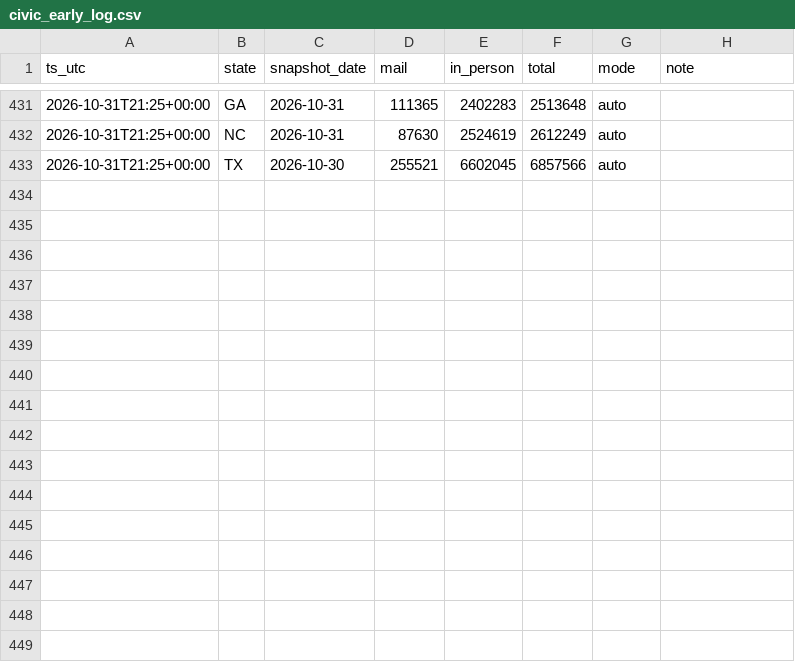
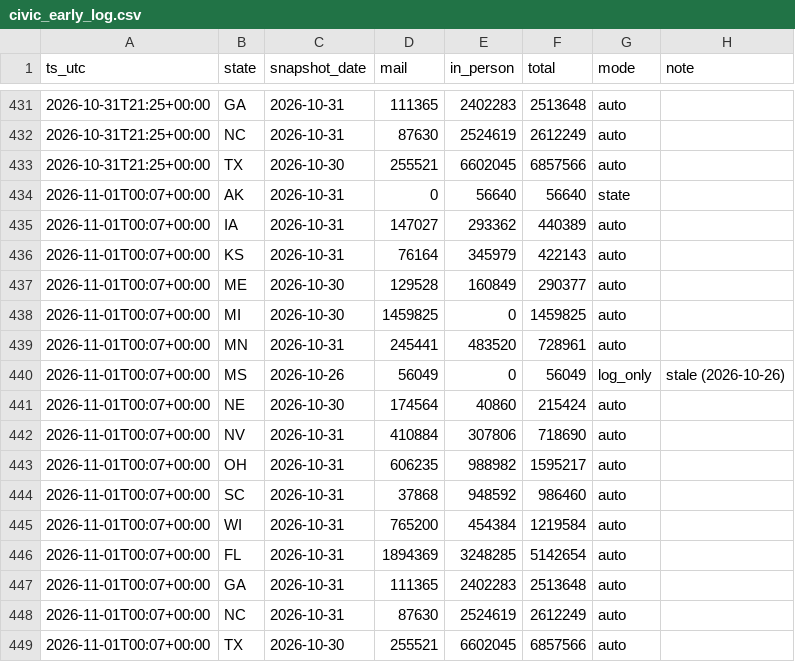
Before and after one commit to danbaer0413-cpu/election-needle, a CSV file: data/civic_early_log.csv, drawn as a sheet; only a part is shown, gaps mark what is left out.

```diff
--- a/data/civic_early_log.csv
+++ b/data/civic_early_log.csv
@@ -433 +433,17 @@ ts_utc,state,snapshot_date,mail,in_person,total,mode,note
 2026-10-31T21:25+00:00,TX,2026-10-30,255521,6602045,6857566,auto,
+2026-11-01T00:07+00:00,AK,2026-10-31,0,56640,56640,state,
+2026-11-01T00:07+00:00,IA,2026-10-31,147027,293362,440389,auto,
+2026-11-01T00:07+00:00,KS,2026-10-31,76164,345979,422143,auto,
+2026-11-01T00:07+00:00,ME,2026-10-30,129528,160849,290377,auto,
+2026-11-01T00:07+00:00,MI,2026-10-30,1459825,0,1459825,auto,
+2026-11-01T00:07+00:00,MN,2026-10-31,245441,483520,728961,auto,
+2026-11-01T00:07+00:00,MS,2026-10-26,56049,0,56049,log_only,stale (2026-10-26)
+2026-11-01T00:07+00:00,NE,2026-10-30,174564,40860,215424,auto,
+2026-11-01T00:07+00:00,NV,2026-10-31,410884,307806,718690,auto,
+2026-11-01T00:07+00:00,OH,2026-10-31,606235,988982,1595217,auto,
+2026-11-01T00:07+00:00,SC,2026-10-31,37868,948592,986460,auto,
+2026-11-01T00:07+00:00,WI,2026-10-31,765200,454384,1219584,auto,
+2026-11-01T00:07+00:00,FL,2026-10-31,1894369,3248285,5142654,auto,
+2026-11-01T00:07+00:00,GA,2026-10-31,111365,2402283,2513648,auto,
+2026-11-01T00:07+00:00,NC,2026-10-31,87630,2524619,2612249,auto,
+2026-11-01T00:07+00:00,TX,2026-10-30,255521,6602045,6857566,auto,
```
Also changed, not shown: data/IA/governor/early.csv, data/IA/u-s-senate/early.csv, 14 other files.
